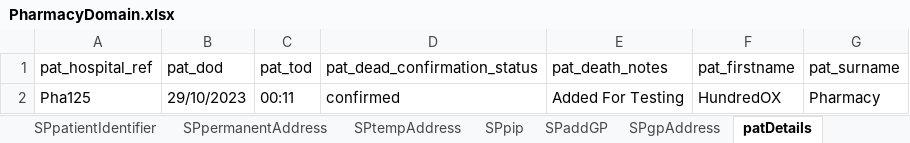
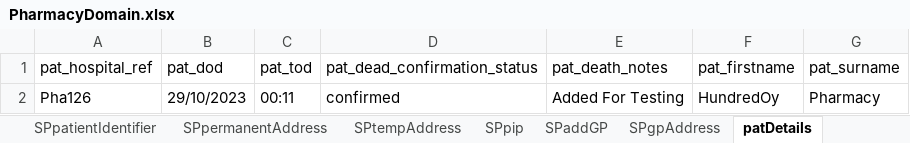
Before and after one commit to manojvyavahare27/C4Automation, an Excel workbook: ExcelFiles/PharmacyDomain.xlsx, sheet patDetails, drawn as a sheet; values as stored, in another font and other column widths than the file's, no borders; the diff names each change by its address in the sheet, - before the commit and + after, or states it on an @@ line.

```diff
--- a/ExcelFiles/PharmacyDomain.xlsx (sheet patDetails)
+++ b/ExcelFiles/PharmacyDomain.xlsx (sheet patDetails)
-A2 (pat_hospital_ref): Pha125
+A2 (pat_hospital_ref): Pha126
-F2 (pat_firstname): HundredOX
+F2 (pat_firstname): HundredOy
```
Also changed, not shown: sheet addPatient, sheet patientIdentifier, sheet editPatient, 5 other files.
